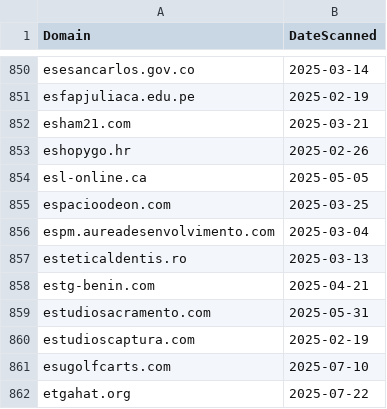
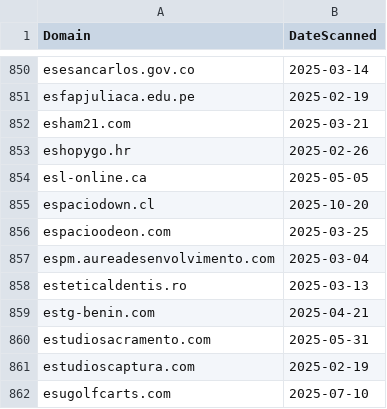
Before and after one commit to dbertho/ioc, a CSV file: clickfix_web3.csv, drawn as a sheet; only a part is shown, gaps mark what is left out; the shorter side is filled out with more unchanged rows.

Commit message:
Update ClickFix Web3 IOC list

```diff
--- a/clickfix_web3.csv
+++ b/clickfix_web3.csv
@@ -854,2 +854,3 @@ eshopygo.hr,2025-02-26
 esl-online.ca,2025-05-05
+espaciodown.cl,2025-10-20
 espacioodeon.com,2025-03-25
```
